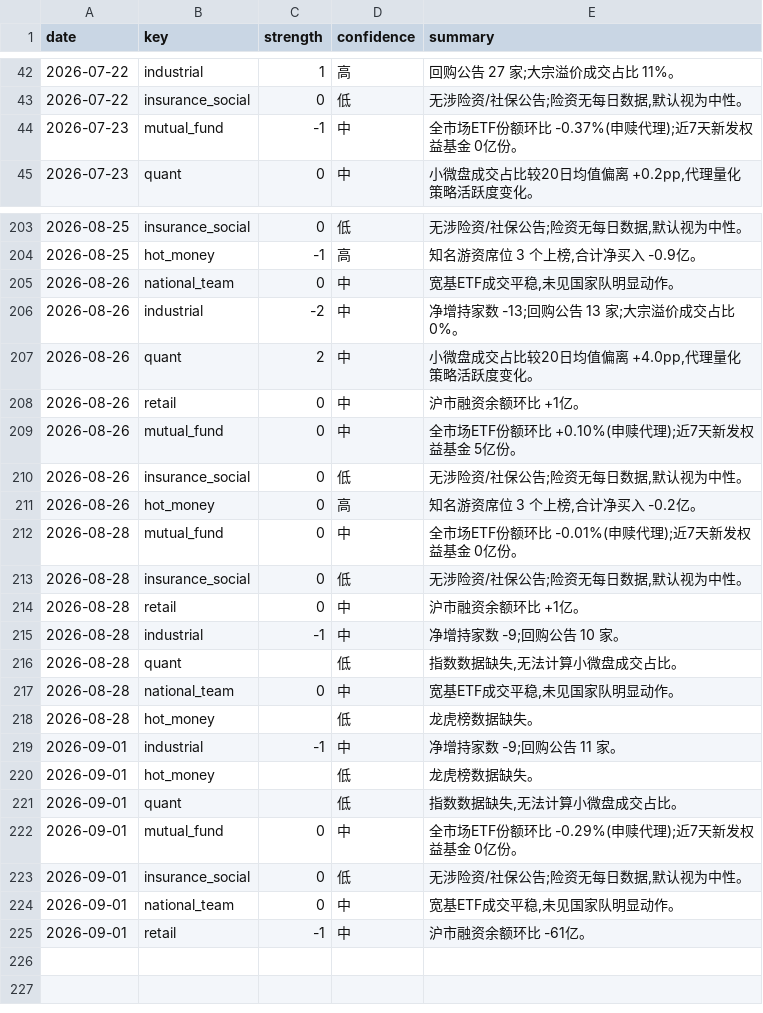
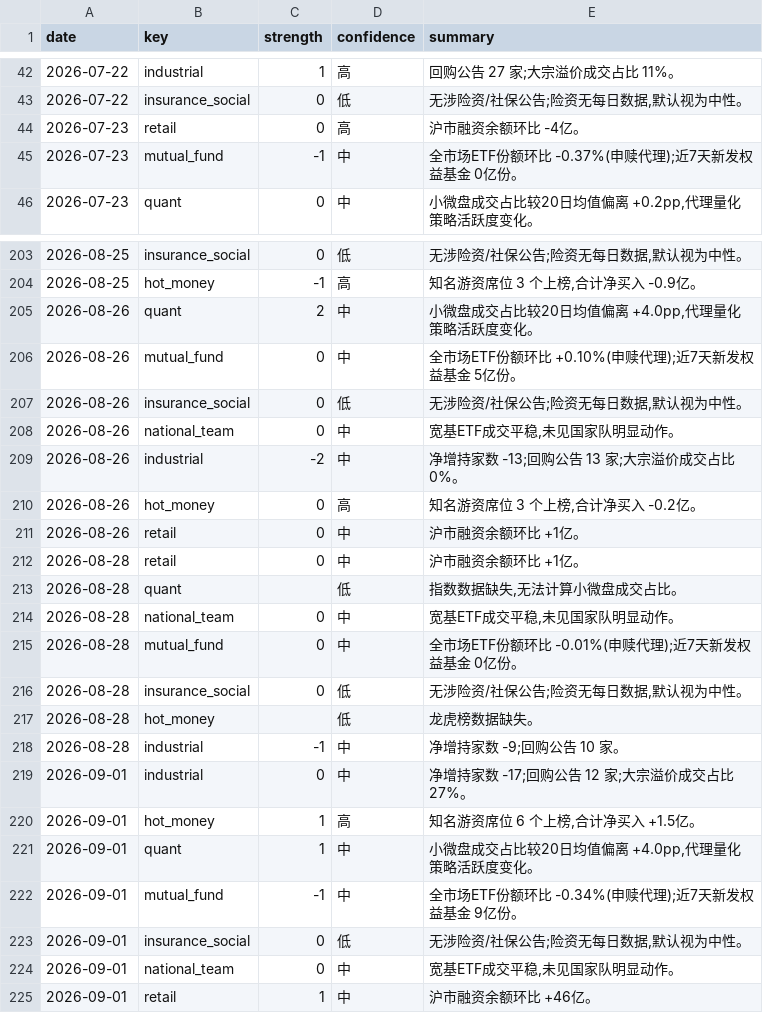
Before and after one commit to zz497676-ai/stock, a CSV file: data/verdicts.csv, drawn as a sheet; only a part is shown, gaps mark what is left out; the diff covers the shown part only.

```diff
--- a/data/verdicts.csv
+++ b/data/verdicts.csv
@@ -43,2 +43,3 @@ date,key,strength,confidence,summary
 2026-07-22,insurance_social,0,低,"无涉险资/社保公告;险资无每日数据,默认视为中性。"
+2026-07-23,retail,0,高,沪市融资余额环比 -4亿。
 2026-07-23,mutual_fund,-1,中,全市场ETF份额环比 -0.37%(申赎代理);近7天新发权益基金 0亿份。
@@ -204,22 +204,22 @@ date,key,strength,confidence,summary
 2026-08-25,hot_money,-1,高,"知名游资席位 3 个上榜,合计净买入 -0.9亿。"
+2026-08-26,quant,2,中,"小微盘成交占比较20日均值偏离 +4.0pp,代理量化策略活跃度变化。"
+2026-08-26,mutual_fund,0,中,全市场ETF份额环比 +0.10%(申赎代理);近7天新发权益基金 5亿份。
+2026-08-26,insurance_social,0,低,"无涉险资/社保公告;险资无每日数据,默认视为中性。"
 2026-08-26,national_team,0,中,"宽基ETF成交平稳,未见国家队明显动作。"
 2026-08-26,industrial,-2,中,净增持家数 -13;回购公告 13 家;大宗溢价成交占比 0%。
-2026-08-26,quant,2,中,"小微盘成交占比较20日均值偏离 +4.0pp,代理量化策略活跃度变化。"
+2026-08-26,hot_money,0,高,"知名游资席位 3 个上榜,合计净买入 -0.2亿。"
 2026-08-26,retail,0,中,沪市融资余额环比 +1亿。
-2026-08-26,mutual_fund,0,中,全市场ETF份额环比 +0.10%(申赎代理);近7天新发权益基金 5亿份。
-2026-08-26,insurance_social,0,低,"无涉险资/社保公告;险资无每日数据,默认视为中性。"
-2026-08-26,hot_money,0,高,"知名游资席位 3 个上榜,合计净买入 -0.2亿。"
+2026-08-28,retail,0,中,沪市融资余额环比 +1亿。
+2026-08-28,quant,,低,"指数数据缺失,无法计算小微盘成交占比。"
+2026-08-28,national_team,0,中,"宽基ETF成交平稳,未见国家队明显动作。"
 2026-08-28,mutual_fund,0,中,全市场ETF份额环比 -0.01%(申赎代理);近7天新发权益基金 0亿份。
 2026-08-28,insurance_social,0,低,"无涉险资/社保公告;险资无每日数据,默认视为中性。"
-2026-08-28,retail,0,中,沪市融资余额环比 +1亿。
+2026-08-28,hot_money,,低,龙虎榜数据缺失。
 2026-08-28,industrial,-1,中,净增持家数 -9;回购公告 10 家。
-2026-08-28,quant,,低,"指数数据缺失,无法计算小微盘成交占比。"
-2026-08-28,national_team,0,中,"宽基ETF成交平稳,未见国家队明显动作。"
-2026-08-28,hot_money,,低,龙虎榜数据缺失。
-2026-09-01,industrial,-1,中,净增持家数 -9;回购公告 11 家。
-2026-09-01,hot_money,,低,龙虎榜数据缺失。
-2026-09-01,quant,,低,"指数数据缺失,无法计算小微盘成交占比。"
-2026-09-01,mutual_fund,0,中,全市场ETF份额环比 -0.29%(申赎代理);近7天新发权益基金 0亿份。
+2026-09-01,industrial,0,中,净增持家数 -17;回购公告 12 家;大宗溢价成交占比 27%。
+2026-09-01,hot_money,1,高,"知名游资席位 6 个上榜,合计净买入 +1.5亿。"
+2026-09-01,quant,1,中,"小微盘成交占比较20日均值偏离 +4.0pp,代理量化策略活跃度变化。"
+2026-09-01,mutual_fund,-1,中,全市场ETF份额环比 -0.34%(申赎代理);近7天新发权益基金 9亿份。
 2026-09-01,insurance_social,0,低,"无涉险资/社保公告;险资无每日数据,默认视为中性。"
 2026-09-01,national_team,0,中,"宽基ETF成交平稳,未见国家队明显动作。"
-2026-09-01,retail,-1,中,沪市融资余额环比 -61亿。
+2026-09-01,retail,1,中,沪市融资余额环比 +46亿。
```
Also changed, not shown: 61 moved rows elsewhere in this file, data/hot_money.csv, data/industrial.csv, 24 other files.
